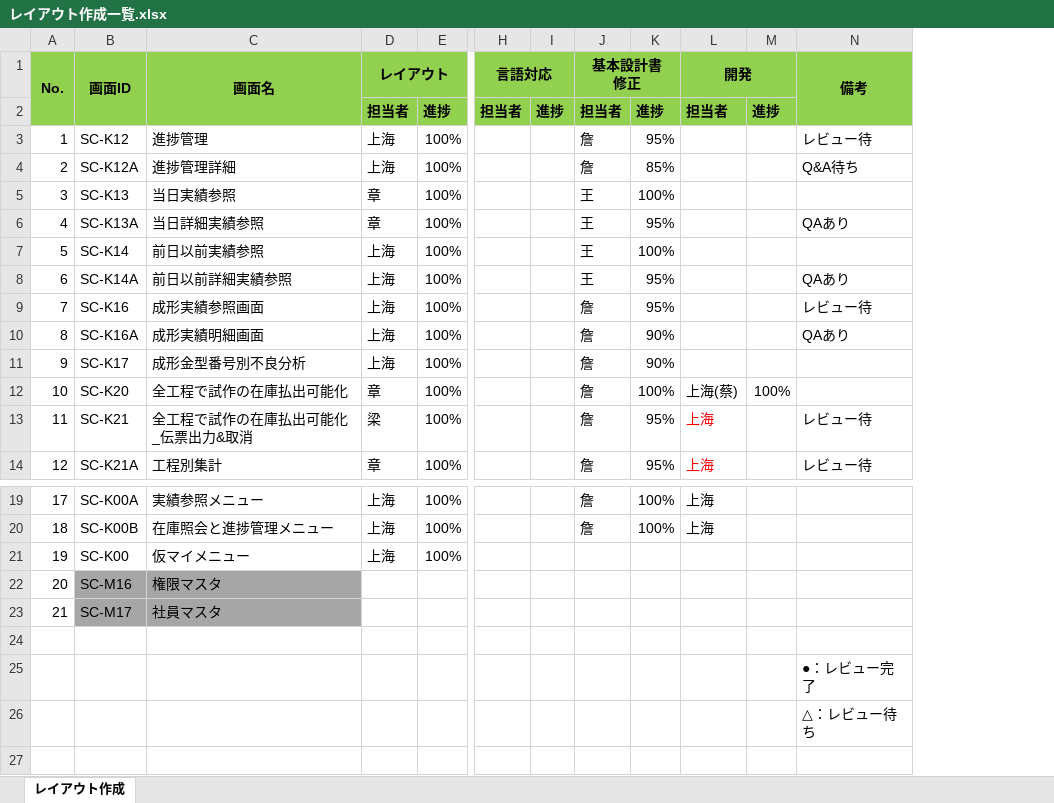
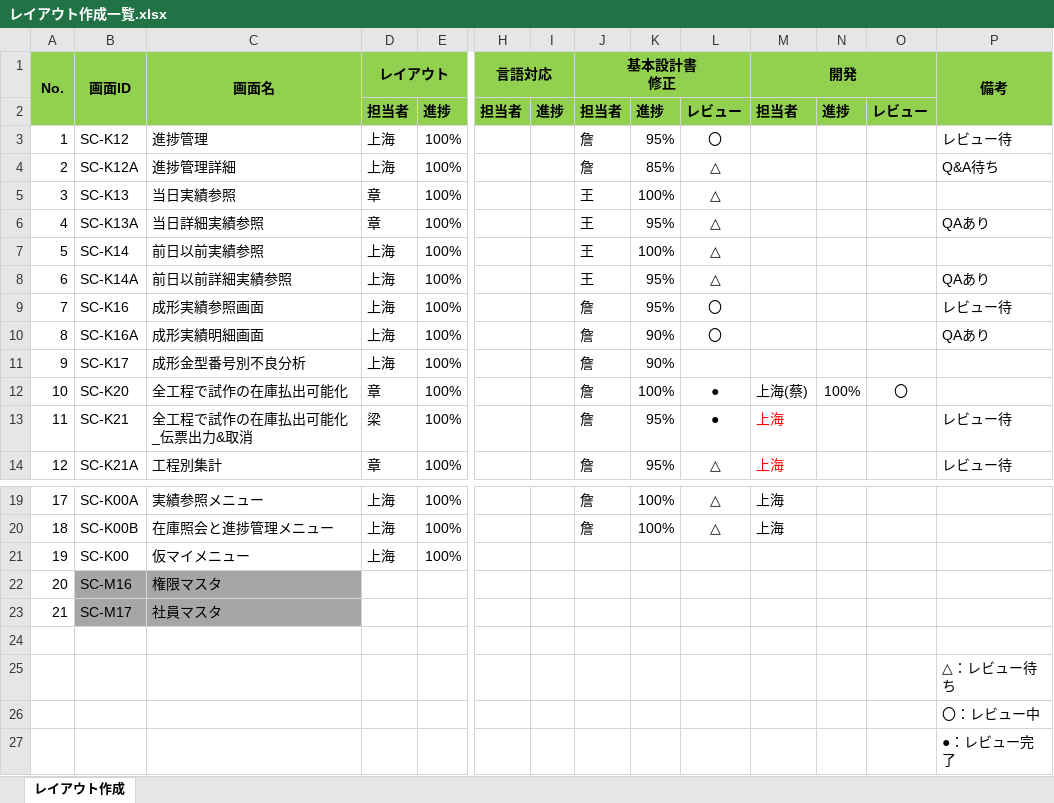
Before and after one commit to LeviDlflu/backdoor, an Excel workbook: 01_基本設計書/20200220リリース/レイアウト作成一覧.xlsx, sheet レイアウト作成, drawn as a sheet; only a part is shown, gaps mark what is left out; values as stored, in another font and other column widths than the file's, no borders; rows hold the shown columns only; the diff names each change by its address in the sheet, - before the commit and + after, or states it on an @@ line.

Commit message:
進捗調整

```diff
--- a/01_基本設計書/20200220リリース/レイアウト作成一覧.xlsx (sheet レイアウト作成)
+++ b/01_基本設計書/20200220リリース/レイアウト作成一覧.xlsx (sheet レイアウト作成)
+column L, rows 2-14: レビュー | 〇 | △ | △ | △ | △ | △ | 〇 | 〇 |  | ● | ● | △; rows 19-20: △ | △
+column O, rows 2-12: レビュー |  |  |  |  |  |  |  |  |  | 〇
@@ row 26 moved to row 25: △：レビュー待ち @@
+row 26:  |  |  |  |  |  |  |  |  |  |  |  |  | 〇：レビュー中
```
